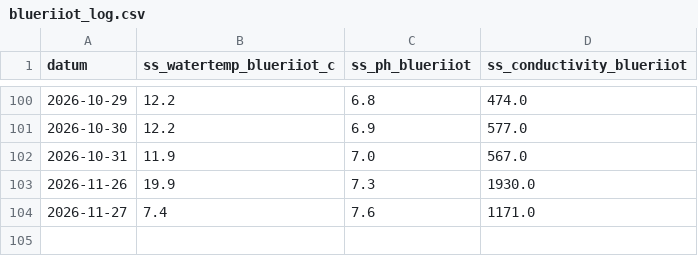
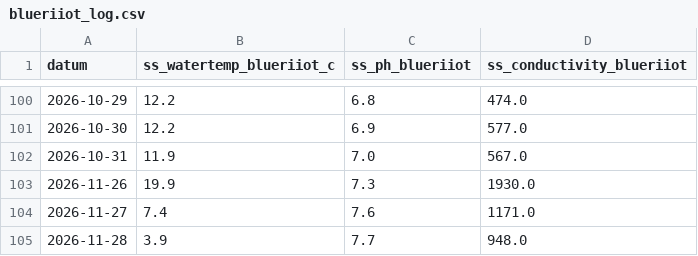
Before and after one commit to pool-is-cool/sunday-swims, a CSV file: data/blueriiot_log.csv, drawn as a sheet; only a part is shown, gaps mark what is left out.

Commit message:
data: update 2026-11-28

```diff
--- a/data/blueriiot_log.csv
+++ b/data/blueriiot_log.csv
@@ -104 +104,2 @@ datum,ss_watertemp_blueriiot_c,ss_ph_blueriiot,ss_conductivity_blueriiot
 2026-11-27,7.4,7.6,1171.0
+2026-11-28,3.9,7.7,948.0
```
Also changed, not shown: 1 other file.
